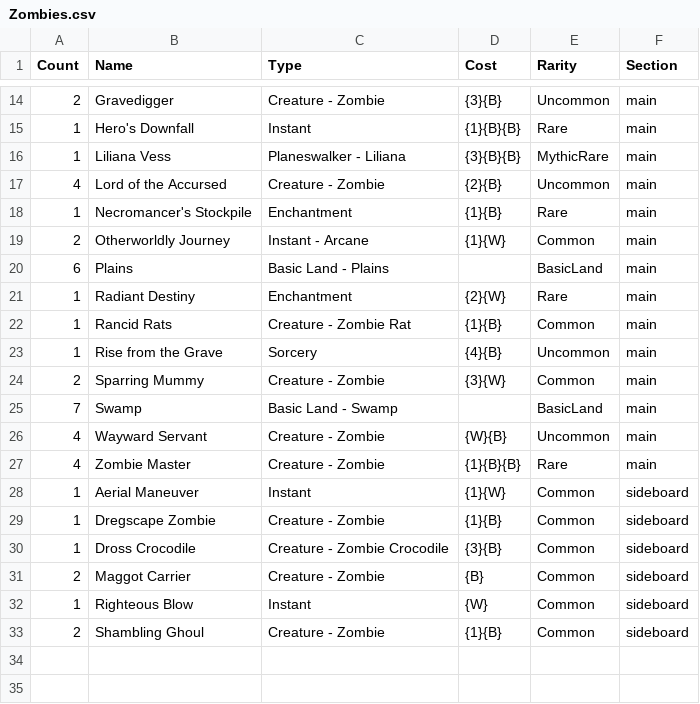
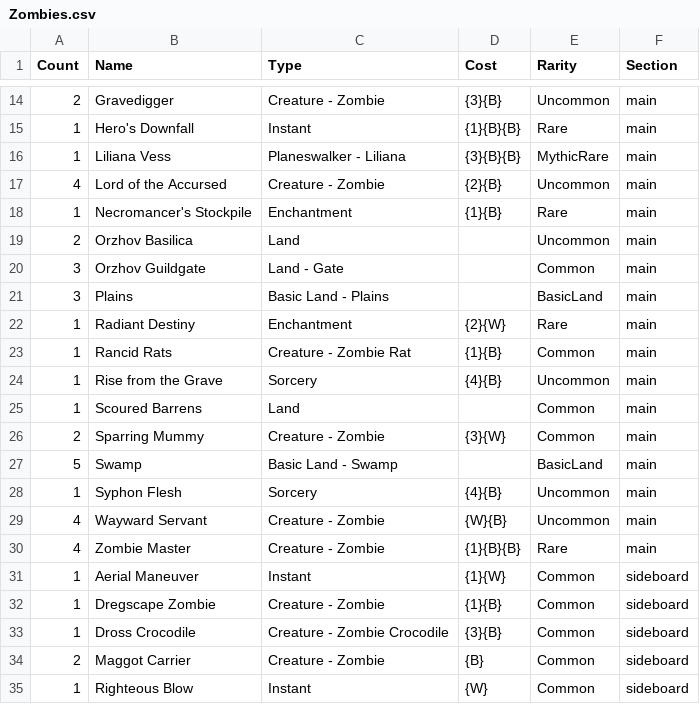
Before and after one commit to 8bit1337/MTG, a CSV file: Standard/Zombies.csv, drawn as a sheet; only a part is shown, gaps mark what is left out; the shorter side is filled out with more unchanged rows.

```diff
--- a/Standard/Zombies.csv
+++ b/Standard/Zombies.csv
@@ -18,4 +18,5 @@ Count,Name,Type,Cost,Rarity,Section
 1,Necromancer's Stockpile,Enchantment,{1}{B},Rare,main
-2,Otherworldly Journey,Instant  - Arcane,{1}{W},Common,main
-6,Plains,Basic Land  - Plains,,BasicLand,main
+2,Orzhov Basilica,Land,,Uncommon,main
+3,Orzhov Guildgate,Land  - Gate,,Common,main
+3,Plains,Basic Land  - Plains,,BasicLand,main
 1,Radiant Destiny,Enchantment,{2}{W},Rare,main
@@ -23,4 +24,6 @@ Count,Name,Type,Cost,Rarity,Section
 1,Rise from the Grave,Sorcery,{4}{B},Uncommon,main
+1,Scoured Barrens,Land,,Common,main
 2,Sparring Mummy,Creature  - Zombie,{3}{W},Common,main
-7,Swamp,Basic Land  - Swamp,,BasicLand,main
+5,Swamp,Basic Land  - Swamp,,BasicLand,main
+1,Syphon Flesh,Sorcery,{4}{B},Uncommon,main
 4,Wayward Servant,Creature  - Zombie,{W}{B},Uncommon,main
```
Also changed, not shown: Commander/Sol'kanar.csv, Commander/Yissan.csv, 1 other file.
